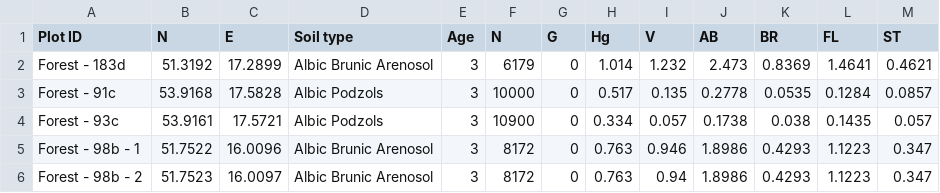
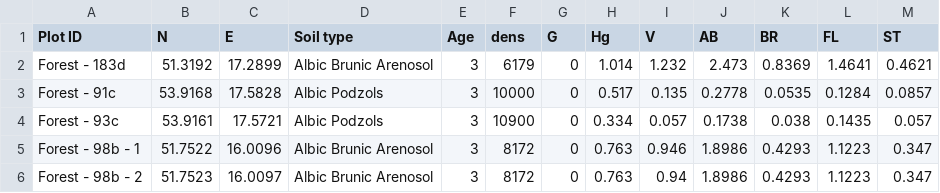
Before and after one commit to mkdyderski/BSS, a CSV file: sosna.csv, drawn as a sheet; only a part is shown.

Commit message:
Update sosna.csv

```diff
--- a/sosna.csv
+++ b/sosna.csv
@@ -1,2 +1,2 @@
-Plot ID;N;E;Soil type;Age;N;G;Hg;V;AB;BR;FL;ST
+Plot ID;N;E;Soil type;Age;dens;G;Hg;V;AB;BR;FL;ST
 Forest - 183d;51.3192;17.2899;Albic Brunic Arenosol;3;6179;0;1.014;1.232;2.473;0.8369;1.4641;0.4621
```
